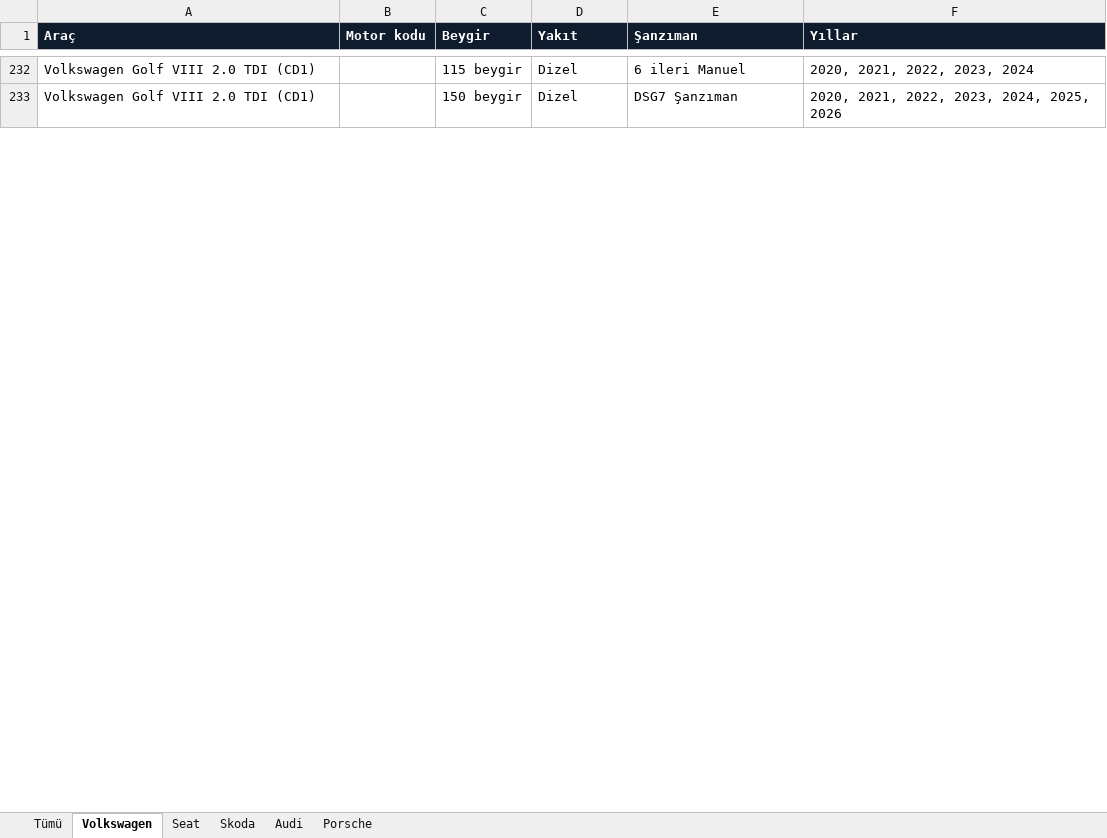
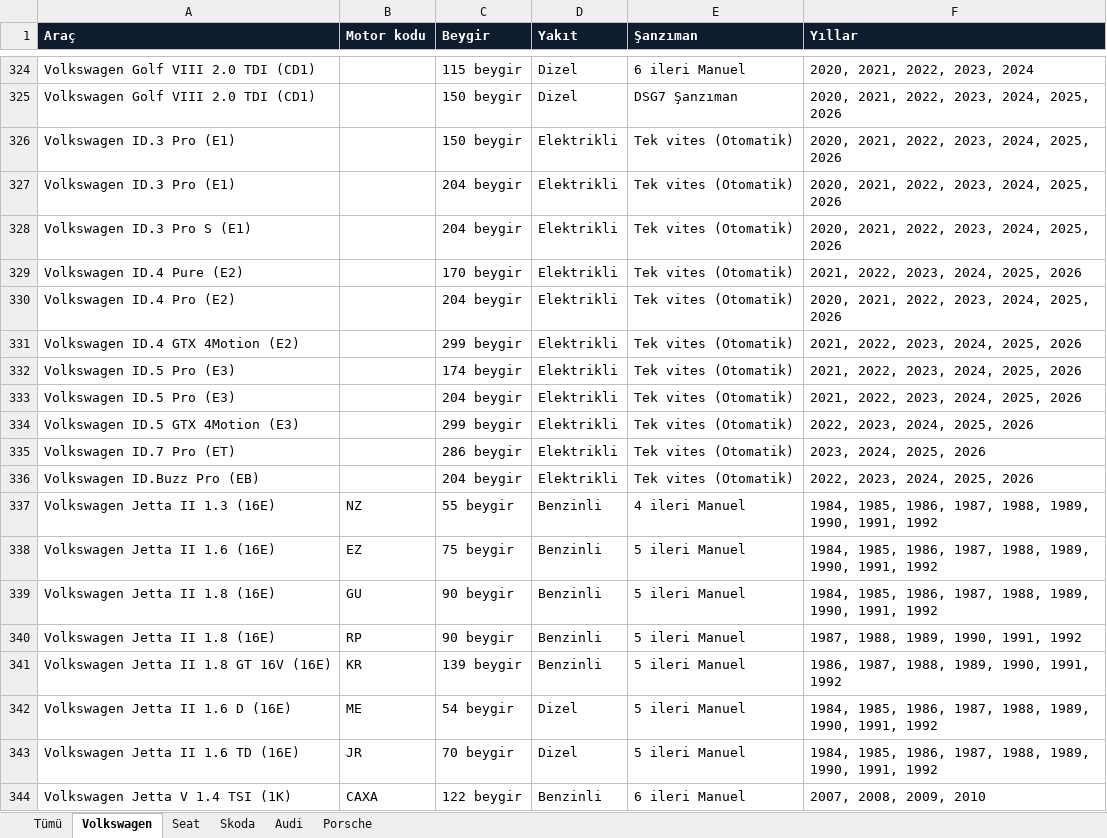
Before and after one commit to oto19-kadir/otodugmemarket, an Excel workbook: araclar/VAG_Arac_Listesi.xlsx, sheet Volkswagen, drawn as a sheet; only a part is shown, gaps mark what is left out; values as stored, in another font and other column widths than the file's, no borders; the diff covers the shown part only; the diff names each change by its address in the sheet, - before the commit and + after, or states it on an @@ line.

```diff
--- a/araclar/VAG_Arac_Listesi.xlsx (sheet Volkswagen)
+++ b/araclar/VAG_Arac_Listesi.xlsx (sheet Volkswagen)
@@ row 689 moved to row 326: Volkswagen ID.3 Pro (E1) @@
@@ row 690 moved to row 327: Volkswagen ID.3 Pro (E1) @@
@@ row 691 moved to row 328: Volkswagen ID.3 Pro S (E1) @@
@@ row 692 moved to row 329: Volkswagen ID.4 Pure (E2) @@
@@ row 693 moved to row 330: Volkswagen ID.4 Pro (E2) @@
@@ row 694 moved to row 331: Volkswagen ID.4 GTX 4Motion (E2) @@
+row 332: Volkswagen ID.5 Pro (E3) |  | 174 beygir | Elektrikli | Tek vites (Otomatik) | 2021, 2022, 2023, 2024, 2025, 2026
+row 333: Volkswagen ID.5 Pro (E3) |  | 204 beygir | Elektrikli | Tek vites (Otomatik) | 2021, 2022, 2023, 2024, 2025, 2026
+row 334: Volkswagen ID.5 GTX 4Motion (E3) |  | 299 beygir | Elektrikli | Tek vites (Otomatik) | 2022, 2023, 2024, 2025, 2026
+row 335: Volkswagen ID.7 Pro (ET) |  | 286 beygir | Elektrikli | Tek vites (Otomatik) | 2023, 2024, 2025, 2026
+row 336: Volkswagen ID.Buzz Pro (EB) |  | 204 beygir | Elektrikli | Tek vites (Otomatik) | 2022, 2023, 2024, 2025, 2026
+row 337: Volkswagen Jetta II 1.3 (16E) | NZ | 55 beygir | Benzinli | 4 ileri Manuel | 1984, 1985, 1986, 1987, 1988, 1989, 1990, 1991, 1992
+row 338: Volkswagen Jetta II 1.6 (16E) | EZ | 75 beygir | Benzinli | 5 ileri Manuel | 1984, 1985, 1986, 1987, 1988, 1989, 1990, 1991, 1992
+row 339: Volkswagen Jetta II 1.8 (16E) | GU | 90 beygir | Benzinli | 5 ileri Manuel | 1984, 1985, 1986, 1987, 1988, 1989, 1990, 1991, 1992
+row 340: Volkswagen Jetta II 1.8 (16E) | RP | 90 beygir | Benzinli | 5 ileri Manuel | 1987, 1988, 1989, 1990, 1991, 1992
+row 341: Volkswagen Jetta II 1.8 GT 16V (16E) | KR | 139 beygir | Benzinli | 5 ileri Manuel | 1986, 1987, 1988, 1989, 1990, 1991, 1992
+row 342: Volkswagen Jetta II 1.6 D (16E) | ME | 54 beygir | Dizel | 5 ileri Manuel | 1984, 1985, 1986, 1987, 1988, 1989, 1990, 1991, 1992
+row 343: Volkswagen Jetta II 1.6 TD (16E) | JR | 70 beygir | Dizel | 5 ileri Manuel | 1984, 1985, 1986, 1987, 1988, 1989, 1990, 1991, 1992
+row 344: Volkswagen Jetta V 1.4 TSI (1K) | CAXA | 122 beygir | Benzinli | 6 ileri Manuel | 2007, 2008, 2009, 2010
```
Also changed, not shown: 99 added rows, 19 removed rows, 317 moved rows and 70 edited cells elsewhere in this sheet, sheet Tümü, sheet Audi, sheet Seat, sheet Skoda, sheet Porsche, 6 other files.
